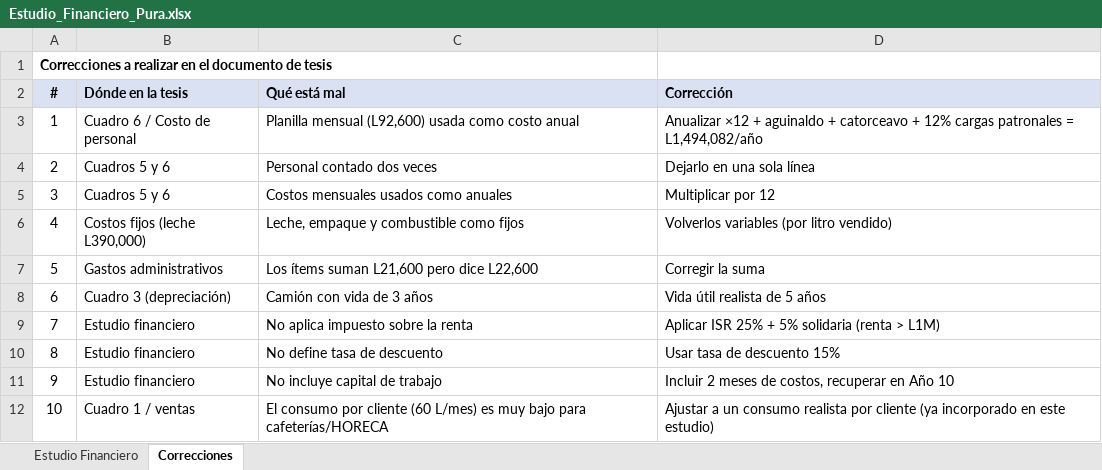
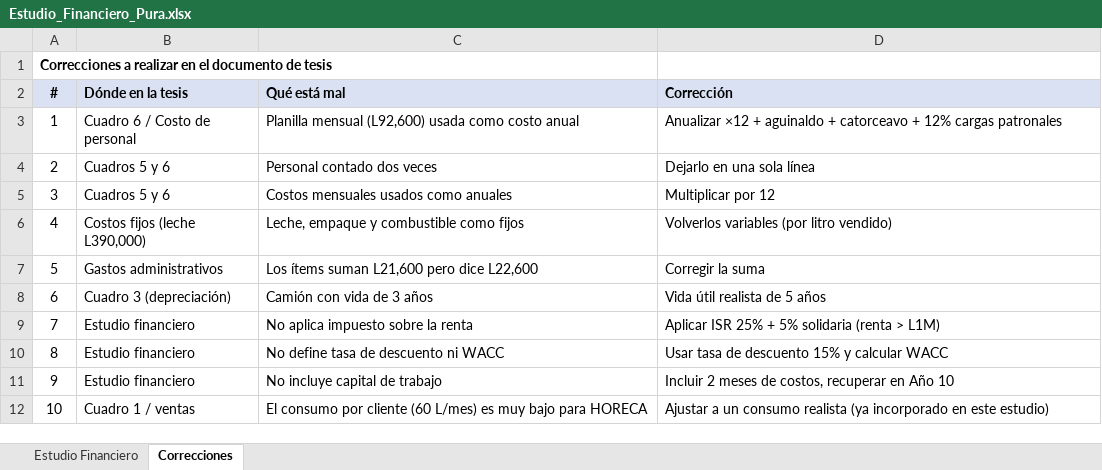
Before and after one commit to pewez267-dot/Rangos, an Excel workbook: Estudio_Financiero_Pura.xlsx, sheet Correcciones, drawn as a sheet; values as stored, in another font and other column widths than the file's, no borders; the diff names each change by its address in the sheet, - before the commit and + after, or states it on an @@ line.

Commit message:
Agrega tablas de costo de capital y WACC calculadas; todos los montos referenciados a celdas

```diff
--- a/Estudio_Financiero_Pura.xlsx (sheet Correcciones)
+++ b/Estudio_Financiero_Pura.xlsx (sheet Correcciones)
-D3 (Corrección): …cargas patronales = L1,494,082/año
+D3 (Corrección): …cargas patronales
-C10 (Qué está mal): No define tasa de descuento
+C10 (Qué está mal): No define tasa de descuento ni WACC
-D10 (Corrección): Usar tasa de descuento 15%
+D10 (Corrección): Usar tasa de descuento 15% y calcular WACC
-C12 (Qué está mal): …bajo para cafeterías/HORECA
+C12 (Qué está mal): …bajo para HORECA
-D12 (Corrección): …consumo realista por cliente (ya incorporado…
+D12 (Corrección): …consumo realista (ya incorporado…
```
Also changed, not shown: sheet Estudio Financiero.
